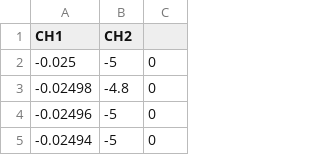
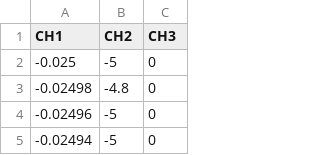
Before and after one commit to MaxGandini/Clase-7-Diodos, a CSV file: Transitorio 10.csv, drawn as a sheet; only a part is shown.

Commit message:
Update Transitorio 10.csv

```diff
--- a/Transitorio 10.csv
+++ b/Transitorio 10.csv
@@ -1,2 +1,2 @@
-CH1,CH2,
+CH1,CH2,CH3
 -0.025,-5,0
```
